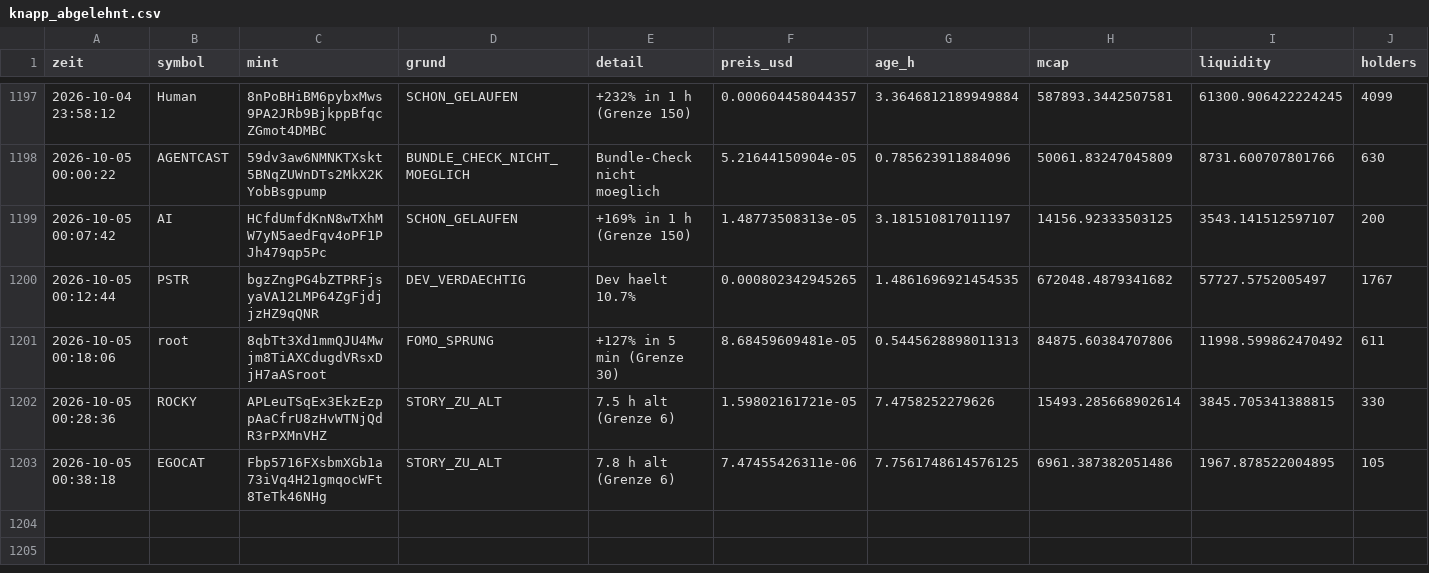
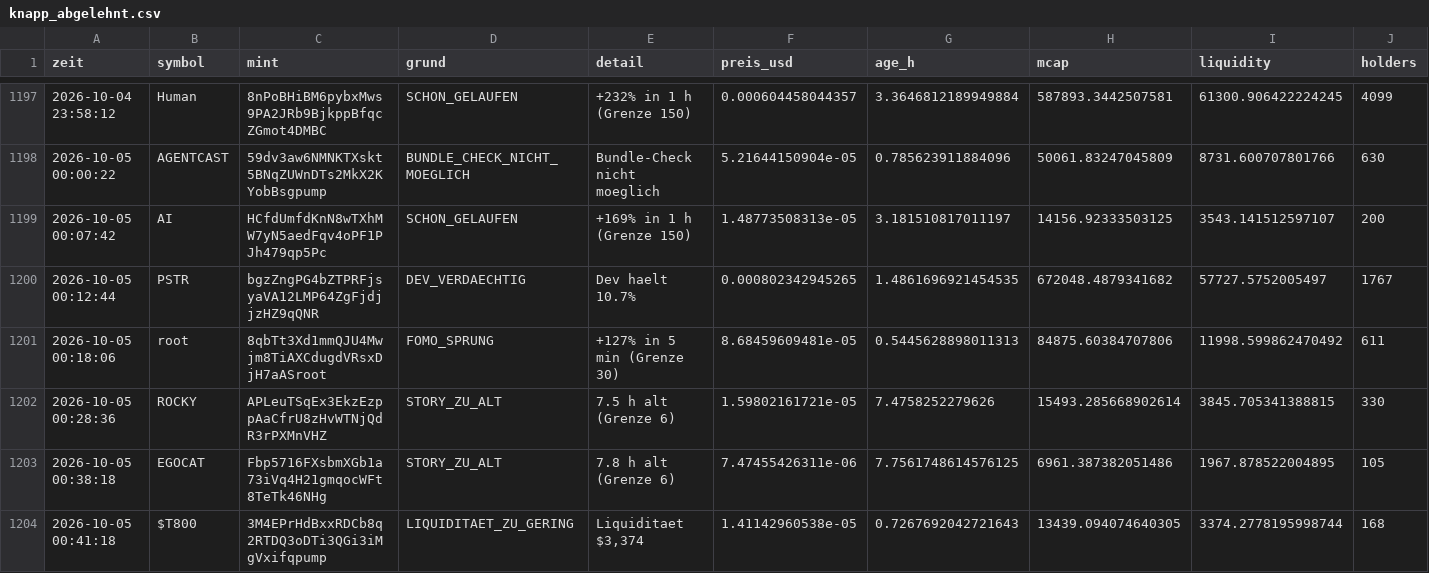
Before and after one commit to Jubosaurus/solana-meme-paperbot, a CSV file: knapp_abgelehnt.csv, drawn as a sheet; only a part is shown, gaps mark what is left out; rows hold the shown columns only; the diff names each change by its address in the sheet, - before the commit and + after, or states it on an @@ line.

```diff
--- a/knapp_abgelehnt.csv
+++ b/knapp_abgelehnt.csv
+row 1204: 2026-10-05 00:41:18 | $T800 | 3M4EPrHdBxxRDCb8q2RTDQ3oDTi3QGi3iMgVxifqpump | LIQUIDITAET_ZU_GERING | Liquiditaet $3,374 | 1.41142960538e-05 | 0.7267692042721643 | 13439.094074640305 | 3374.2778195998744 | 168
```
Also changed, not shown: flugschreiber/2026-10-05.csv, 16 other files.
